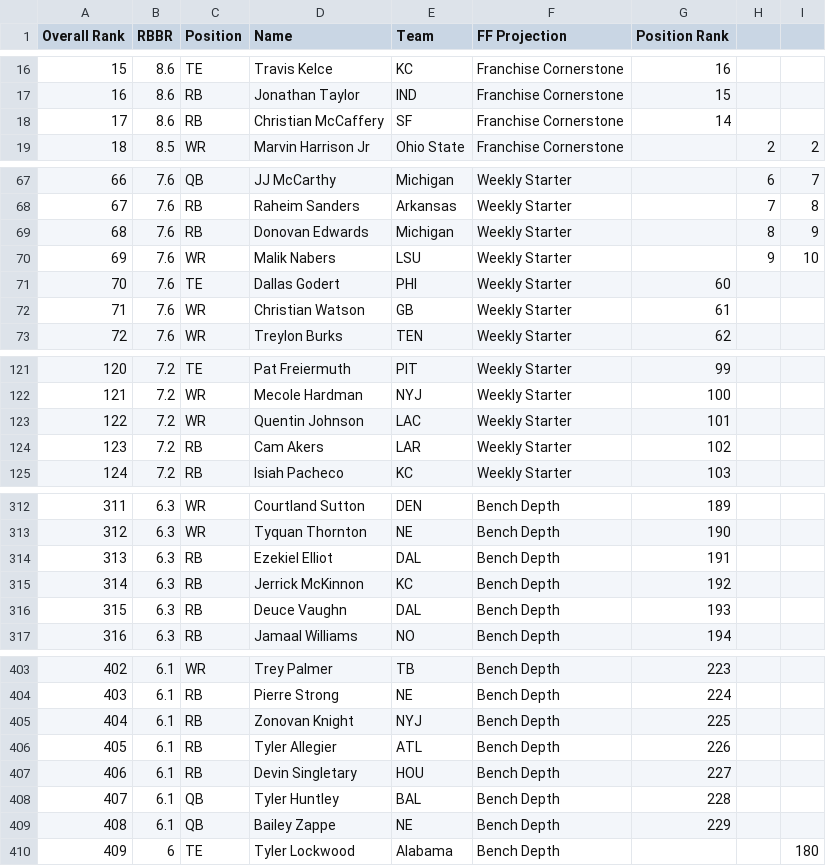
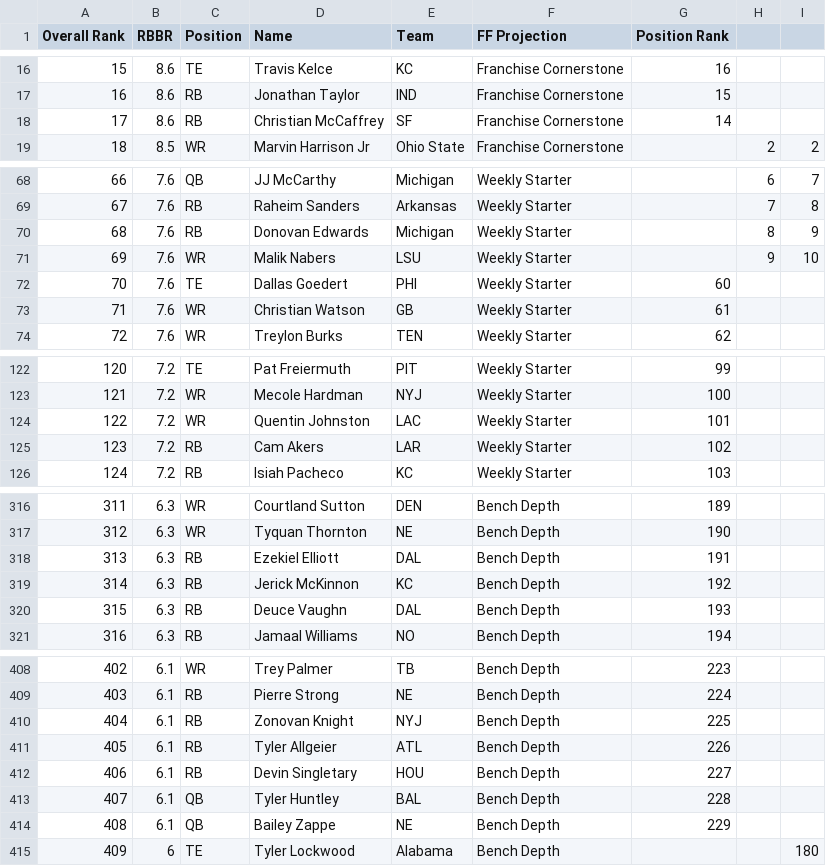
Before and after one commit to berrenb/fantasyFootballTeamEvaluator, a CSV file: src/resources/players/sf_dynasty_ranks_rbb.csv, drawn as a sheet; only a part is shown, gaps mark what is left out; the diff covers the shown part only.

```diff
--- a/src/resources/players/sf_dynasty_ranks_rbb.csv
+++ b/src/resources/players/sf_dynasty_ranks_rbb.csv
@@ -17,3 +17,3 @@ Overall Rank,RBBR,Position,Name,Team,FF Projection,Position Rank,,
 16,8.6,RB,Jonathan Taylor,IND,Franchise Cornerstone,15,,
-17,8.6,RB,Christian McCaffery,SF,Franchise Cornerstone,14,,
+17,8.6,RB,Christian McCaffrey,SF,Franchise Cornerstone,14,,
 18,8.5,WR,Marvin Harrison Jr,Ohio State,Franchise Cornerstone,,2,2
@@ -70,3 +71,3 @@ Overall Rank,RBBR,Position,Name,Team,FF Projection,Position Rank,,
 69,7.6,WR,Malik Nabers,LSU,Weekly Starter,,9,10
-70,7.6,TE,Dallas Godert,PHI,Weekly Starter,60,,
+70,7.6,TE,Dallas Goedert,PHI,Weekly Starter,60,,
 71,7.6,WR,Christian Watson,GB,Weekly Starter,61,,
@@ -122,3 +123,3 @@ Overall Rank,RBBR,Position,Name,Team,FF Projection,Position Rank,,
 121,7.2,WR,Mecole Hardman,NYJ,Weekly Starter,100,,
-122,7.2,WR,Quentin Johnson,LAC,Weekly Starter,101,,
+122,7.2,WR,Quentin Johnston,LAC,Weekly Starter,101,,
 123,7.2,RB,Cam Akers,LAR,Weekly Starter,102,,
@@ -313,4 +317,4 @@ Overall Rank,RBBR,Position,Name,Team,FF Projection,Position Rank,,
 312,6.3,WR,Tyquan Thornton,NE,Bench Depth,190,,
-313,6.3,RB,Ezekiel Elliot,DAL,Bench Depth,191,,
-314,6.3,RB,Jerrick McKinnon,KC,Bench Depth,192,,
+313,6.3,RB,Ezekiel Elliott,DAL,Bench Depth,191,,
+314,6.3,RB,Jerick McKinnon,KC,Bench Depth,192,,
 315,6.3,RB,Deuce Vaughn,DAL,Bench Depth,193,,
@@ -405,3 +410,3 @@ Overall Rank,RBBR,Position,Name,Team,FF Projection,Position Rank,,
 404,6.1,RB,Zonovan Knight,NYJ,Bench Depth,225,,
-405,6.1,RB,Tyler Allegier,ATL,Bench Depth,226,,
+405,6.1,RB,Tyler Allgeier,ATL,Bench Depth,226,,
 406,6.1,RB,Devin Singletary,HOU,Bench Depth,227,,
```
Also changed, not shown: 6 added rows and 3 edited cells elsewhere in this file.
